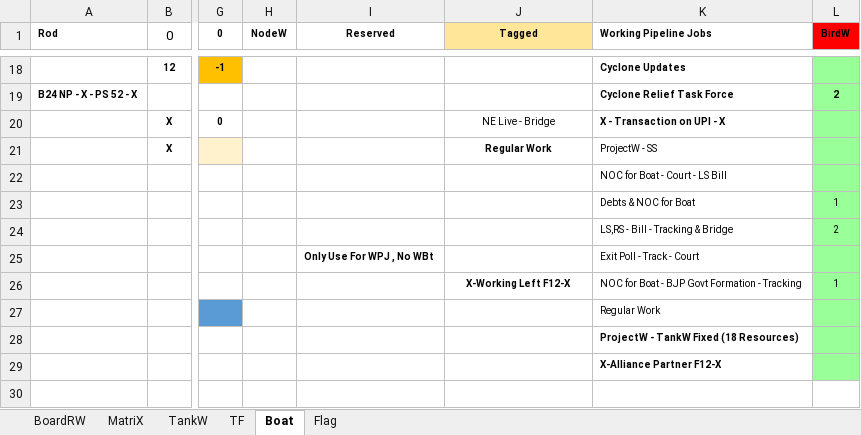
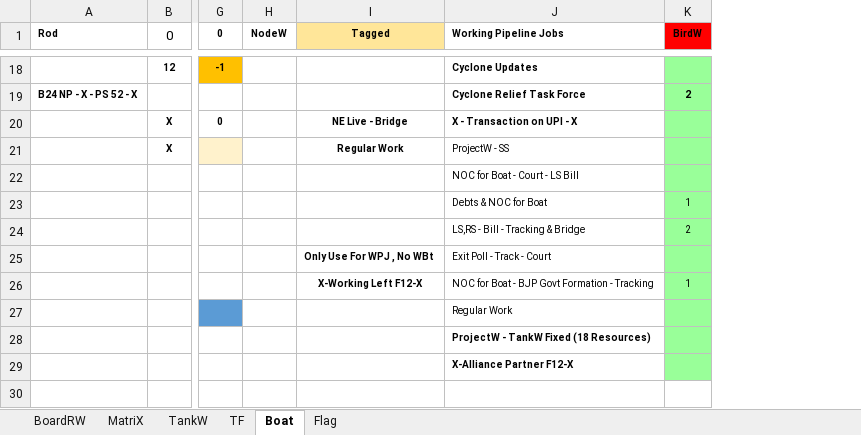
Before and after one commit to sawanCoder11/System_Work_RW, an Excel workbook: System_2.1.8.xlsx, sheet Boat, drawn as a sheet; only a part is shown, gaps mark what is left out; values as stored, in another font and other column widths than the file's, no borders; removed rows and columns are numbered as before the commit, all else as after; the diff covers the shown part only; the diff names each change by its address in the sheet, - before the commit and + after, or states it on an @@ line.

```diff
--- a/System_2.1.8.xlsx (sheet Boat)
+++ b/System_2.1.8.xlsx (sheet Boat)
-column I (Reserved), row 25: Only Use For WPJ , No WBt
-I20 bold: off
+I20 bold: on
-I25 (Tagged): (empty)
+I25 (Tagged): Only Use For WPJ , No WBt
```
Also changed, not shown: 17 edited cells, cell formats and merged cells elsewhere in this sheet, sheet BoardRW, formulas that keep their value.
